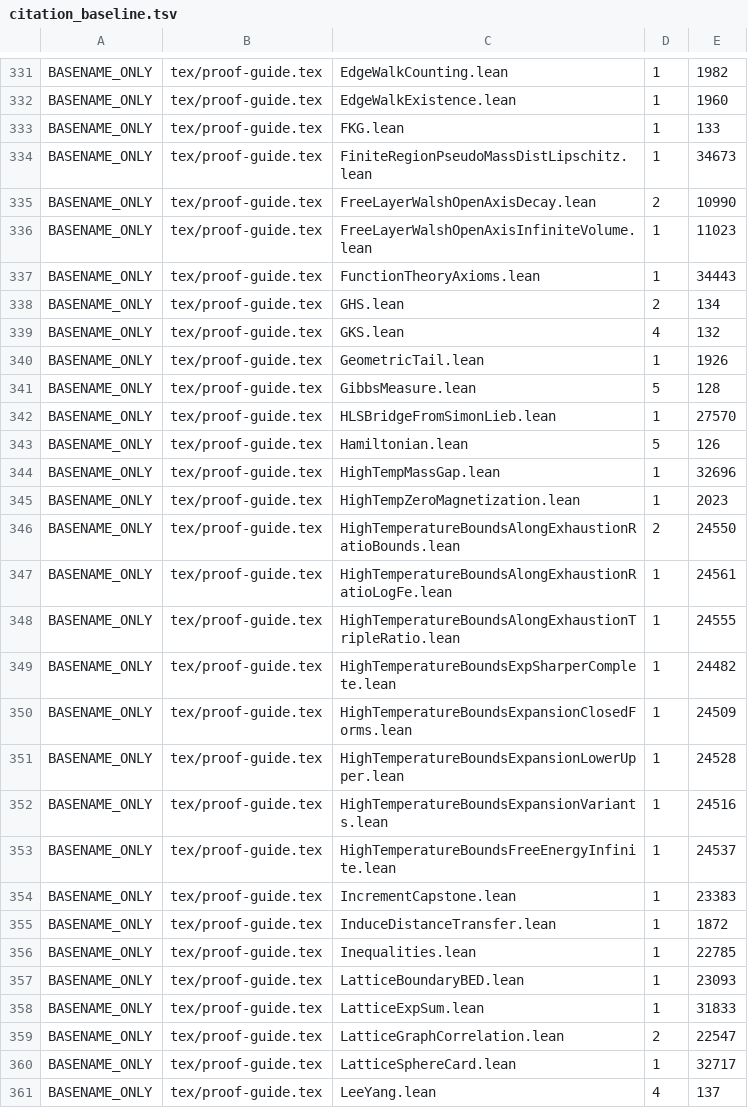
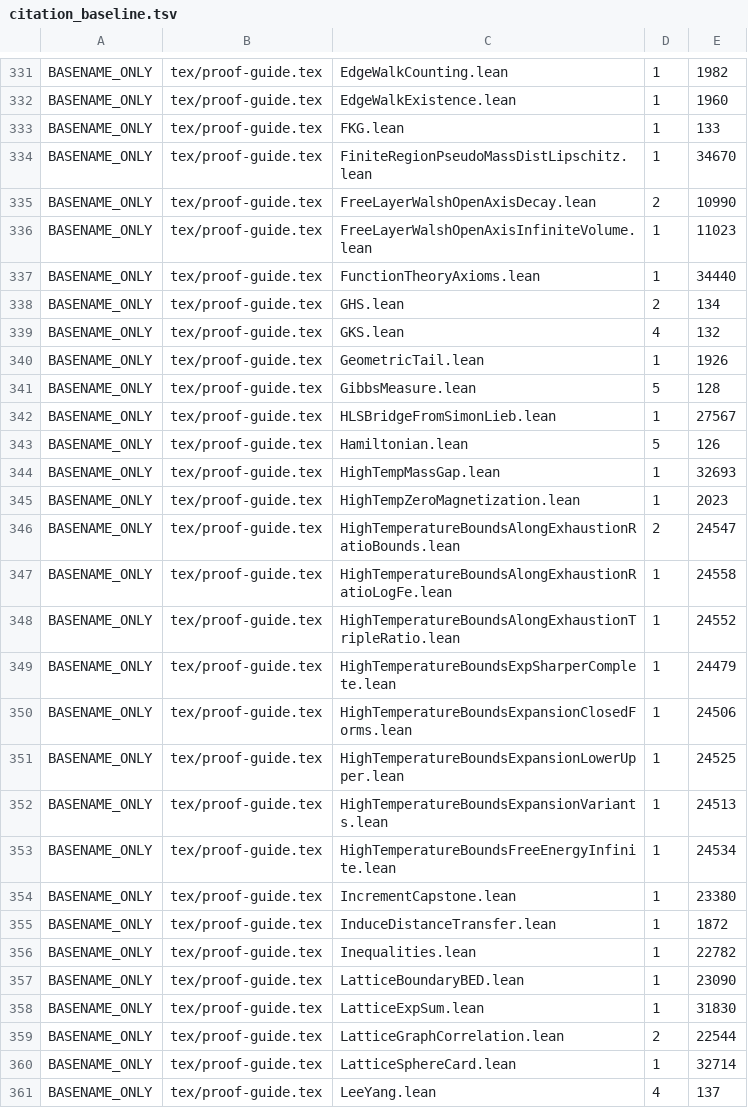
Before and after one commit to phasetr/ising-model, a TSV file: scripts/audit/citation_baseline.tsv, drawn as a sheet; only a part is shown, gaps mark what is left out; the diff covers the shown part only.

```diff
--- a/scripts/audit/citation_baseline.tsv
+++ b/scripts/audit/citation_baseline.tsv
@@ -333,6 +333,6 @@ BASENAME_ONLY	tex/proof-guide.tex	EdgeWalkExistence.lean	1	1960
 BASENAME_ONLY	tex/proof-guide.tex	FKG.lean	1	133
-BASENAME_ONLY	tex/proof-guide.tex	FiniteRegionPseudoMassDistLipschitz.lean	1	34673
+BASENAME_ONLY	tex/proof-guide.tex	FiniteRegionPseudoMassDistLipschitz.lean	1	34670
 BASENAME_ONLY	tex/proof-guide.tex	FreeLayerWalshOpenAxisDecay.lean	2	10990
 BASENAME_ONLY	tex/proof-guide.tex	FreeLayerWalshOpenAxisInfiniteVolume.lean	1	11023
-BASENAME_ONLY	tex/proof-guide.tex	FunctionTheoryAxioms.lean	1	34443
+BASENAME_ONLY	tex/proof-guide.tex	FunctionTheoryAxioms.lean	1	34440
 BASENAME_ONLY	tex/proof-guide.tex	GHS.lean	2	134
@@ -341,21 +341,21 @@ BASENAME_ONLY	tex/proof-guide.tex	GeometricTail.lean	1	1926
 BASENAME_ONLY	tex/proof-guide.tex	GibbsMeasure.lean	5	128
-BASENAME_ONLY	tex/proof-guide.tex	HLSBridgeFromSimonLieb.lean	1	27570
+BASENAME_ONLY	tex/proof-guide.tex	HLSBridgeFromSimonLieb.lean	1	27567
 BASENAME_ONLY	tex/proof-guide.tex	Hamiltonian.lean	5	126
-BASENAME_ONLY	tex/proof-guide.tex	HighTempMassGap.lean	1	32696
+BASENAME_ONLY	tex/proof-guide.tex	HighTempMassGap.lean	1	32693
 BASENAME_ONLY	tex/proof-guide.tex	HighTempZeroMagnetization.lean	1	2023
-BASENAME_ONLY	tex/proof-guide.tex	HighTemperatureBoundsAlongExhaustionRatioBounds.lean	2	24550
-BASENAME_ONLY	tex/proof-guide.tex	HighTemperatureBoundsAlongExhaustionRatioLogFe.lean	1	24561
-BASENAME_ONLY	tex/proof-guide.tex	HighTemperatureBoundsAlongExhaustionTripleRatio.lean	1	24555
-BASENAME_ONLY	tex/proof-guide.tex	HighTemperatureBoundsExpSharperComplete.lean	1	24482
-BASENAME_ONLY	tex/proof-guide.tex	HighTemperatureBoundsExpansionClosedForms.lean	1	24509
-BASENAME_ONLY	tex/proof-guide.tex	HighTemperatureBoundsExpansionLowerUpper.lean	1	24528
-BASENAME_ONLY	tex/proof-guide.tex	HighTemperatureBoundsExpansionVariants.lean	1	24516
-BASENAME_ONLY	tex/proof-guide.tex	HighTemperatureBoundsFreeEnergyInfinite.lean	1	24537
-BASENAME_ONLY	tex/proof-guide.tex	IncrementCapstone.lean	1	23383
+BASENAME_ONLY	tex/proof-guide.tex	HighTemperatureBoundsAlongExhaustionRatioBounds.lean	2	24547
+BASENAME_ONLY	tex/proof-guide.tex	HighTemperatureBoundsAlongExhaustionRatioLogFe.lean	1	24558
+BASENAME_ONLY	tex/proof-guide.tex	HighTemperatureBoundsAlongExhaustionTripleRatio.lean	1	24552
+BASENAME_ONLY	tex/proof-guide.tex	HighTemperatureBoundsExpSharperComplete.lean	1	24479
+BASENAME_ONLY	tex/proof-guide.tex	HighTemperatureBoundsExpansionClosedForms.lean	1	24506
+BASENAME_ONLY	tex/proof-guide.tex	HighTemperatureBoundsExpansionLowerUpper.lean	1	24525
+BASENAME_ONLY	tex/proof-guide.tex	HighTemperatureBoundsExpansionVariants.lean	1	24513
+BASENAME_ONLY	tex/proof-guide.tex	HighTemperatureBoundsFreeEnergyInfinite.lean	1	24534
+BASENAME_ONLY	tex/proof-guide.tex	IncrementCapstone.lean	1	23380
 BASENAME_ONLY	tex/proof-guide.tex	InduceDistanceTransfer.lean	1	1872
-BASENAME_ONLY	tex/proof-guide.tex	Inequalities.lean	1	22785
-BASENAME_ONLY	tex/proof-guide.tex	LatticeBoundaryBED.lean	1	23093
-BASENAME_ONLY	tex/proof-guide.tex	LatticeExpSum.lean	1	31833
-BASENAME_ONLY	tex/proof-guide.tex	LatticeGraphCorrelation.lean	2	22547
-BASENAME_ONLY	tex/proof-guide.tex	LatticeSphereCard.lean	1	32717
+BASENAME_ONLY	tex/proof-guide.tex	Inequalities.lean	1	22782
+BASENAME_ONLY	tex/proof-guide.tex	LatticeBoundaryBED.lean	1	23090
+BASENAME_ONLY	tex/proof-guide.tex	LatticeExpSum.lean	1	31830
+BASENAME_ONLY	tex/proof-guide.tex	LatticeGraphCorrelation.lean	2	22544
+BASENAME_ONLY	tex/proof-guide.tex	LatticeSphereCard.lean	1	32714
 BASENAME_ONLY	tex/proof-guide.tex	LeeYang.lean	4	137
```
Also changed, not shown: 66 edited cells elsewhere in this file, 1 other file.
